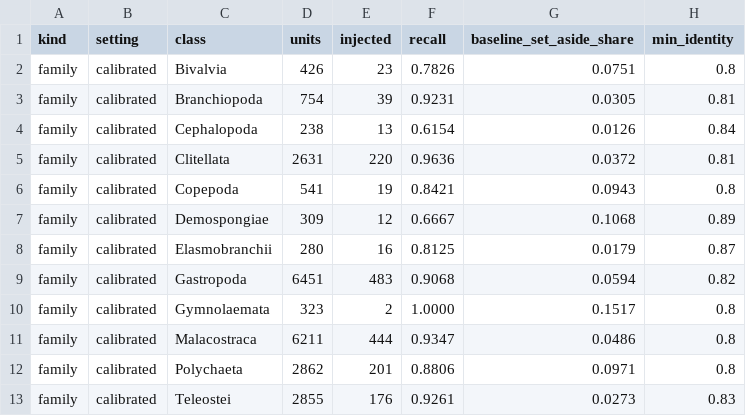
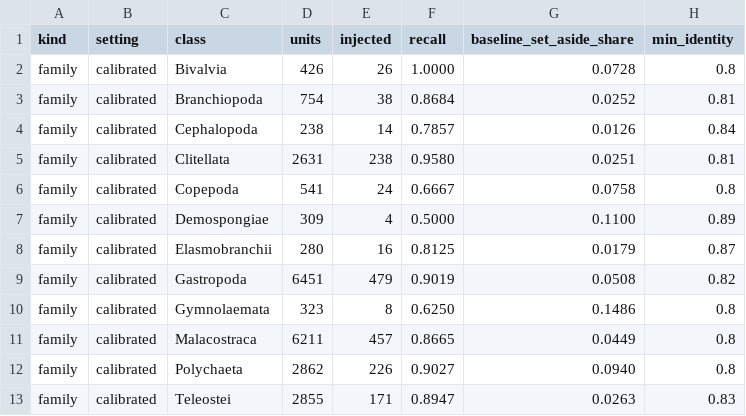
Before and after one commit to naturalis/timegraft, a TSV file: data/iberia/consistency/screening/injection_classes.tsv, drawn as a sheet; only a part is shown; the diff covers the shown part only.

```diff
--- a/data/iberia/consistency/screening/injection_classes.tsv
+++ b/data/iberia/consistency/screening/injection_classes.tsv
@@ -1,13 +1,13 @@
 kind	setting	class	units	injected	recall	baseline_set_aside_share	min_identity
-family	calibrated	Bivalvia	426	23	0.7826	0.0751	0.8
-family	calibrated	Branchiopoda	754	39	0.9231	0.0305	0.81
-family	calibrated	Cephalopoda	238	13	0.6154	0.0126	0.84
-family	calibrated	Clitellata	2631	220	0.9636	0.0372	0.81
-family	calibrated	Copepoda	541	19	0.8421	0.0943	0.8
-family	calibrated	Demospongiae	309	12	0.6667	0.1068	0.89
+family	calibrated	Bivalvia	426	26	1.0000	0.0728	0.8
+family	calibrated	Branchiopoda	754	38	0.8684	0.0252	0.81
+family	calibrated	Cephalopoda	238	14	0.7857	0.0126	0.84
+family	calibrated	Clitellata	2631	238	0.9580	0.0251	0.81
+family	calibrated	Copepoda	541	24	0.6667	0.0758	0.8
+family	calibrated	Demospongiae	309	4	0.5000	0.1100	0.89
 family	calibrated	Elasmobranchii	280	16	0.8125	0.0179	0.87
-family	calibrated	Gastropoda	6451	483	0.9068	0.0594	0.82
-family	calibrated	Gymnolaemata	323	2	1.0000	0.1517	0.8
-family	calibrated	Malacostraca	6211	444	0.9347	0.0486	0.8
-family	calibrated	Polychaeta	2862	201	0.8806	0.0971	0.8
-family	calibrated	Teleostei	2855	176	0.9261	0.0273	0.83
+family	calibrated	Gastropoda	6451	479	0.9019	0.0508	0.82
+family	calibrated	Gymnolaemata	323	8	0.6250	0.1486	0.8
+family	calibrated	Malacostraca	6211	457	0.8665	0.0449	0.8
+family	calibrated	Polychaeta	2862	226	0.9027	0.0940	0.8
+family	calibrated	Teleostei	2855	171	0.8947	0.0263	0.83
```
Also changed, not shown: 95 edited cells elsewhere in this file, data/iberia/consistency/screening/calibration.tsv, data/iberia/consistency/screening/external.tsv, 14 other files.
